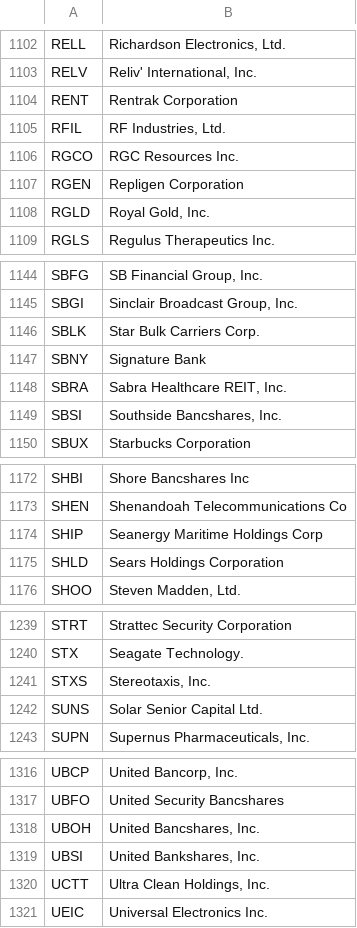
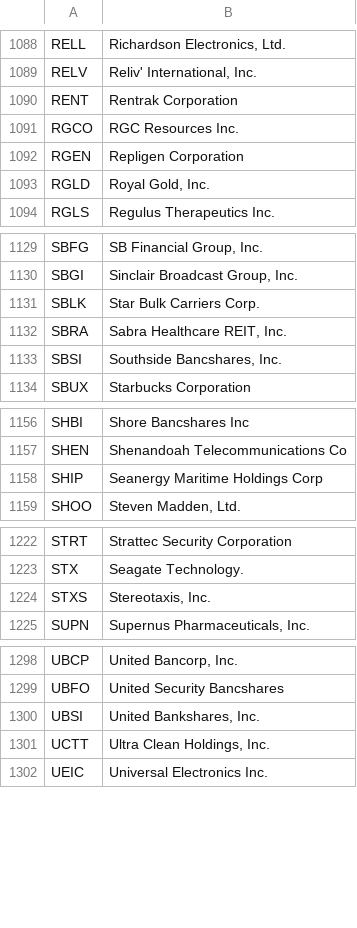
Before and after one commit to ilyaboo/cs412, a CSV file: investment_tracker/data/stocks_tickers.csv, drawn as a sheet; only a part is shown, gaps mark what is left out; the diff covers the shown part only; the diff names each change by its address in the sheet, - before the commit and + after, or states it on an @@ line.

```diff
--- a/investment_tracker/data/stocks_tickers.csv
+++ b/investment_tracker/data/stocks_tickers.csv
-row 1105: RFIL | RF Industries, Ltd.
-row 1147: SBNY | Signature Bank
-row 1175: SHLD | Sears Holdings Corporation
-row 1242: SUNS | Solar Senior Capital Ltd.
-row 1318: UBOH | United Bancshares, Inc.
```
Also changed, not shown: 14 removed rows elsewhere in this file, investment_tracker/data/crypto_tickers.csv, 2 other files.
